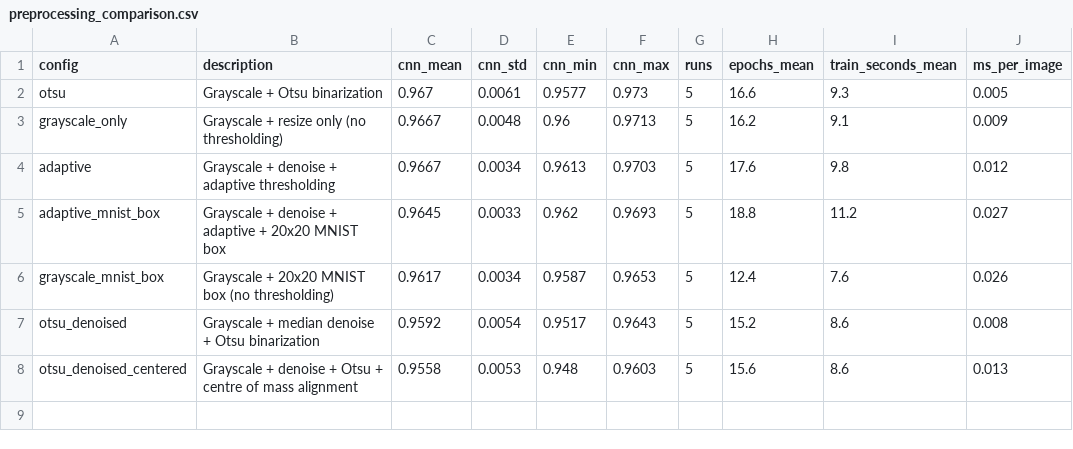
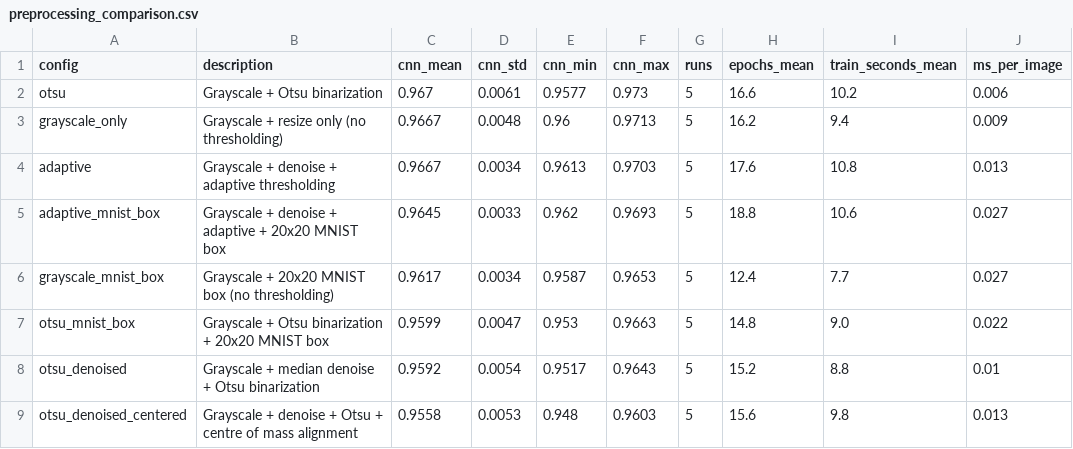
Before and after one commit to LinganMcC/COS30018-Assignment, a CSV file: reports/preprocessing_comparison.csv, drawn as a sheet.

Commit message:
Week 9: MNIST result for otsu_mnist_box; demo_one and figure scripts

```diff
--- a/reports/preprocessing_comparison.csv
+++ b/reports/preprocessing_comparison.csv
@@ -1,8 +1,9 @@
 config,description,cnn_mean,cnn_std,cnn_min,cnn_max,runs,epochs_mean,train_seconds_mean,ms_per_image
-otsu,Grayscale + Otsu binarization,0.967,0.0061,0.9577,0.973,5,16.6,9.3,0.005
-grayscale_only,Grayscale + resize only (no thresholding),0.9667,0.0048,0.96,0.9713,5,16.2,9.1,0.009
-adaptive,Grayscale + denoise + adaptive thresholding,0.9667,0.0034,0.9613,0.9703,5,17.6,9.8,0.012
-adaptive_mnist_box,Grayscale + denoise + adaptive + 20x20 MNIST box,0.9645,0.0033,0.962,0.9693,5,18.8,11.2,0.027
-grayscale_mnist_box,Grayscale + 20x20 MNIST box (no thresholding),0.9617,0.0034,0.9587,0.9653,5,12.4,7.6,0.026
-otsu_denoised,Grayscale + median denoise + Otsu binarization,0.9592,0.0054,0.9517,0.9643,5,15.2,8.6,0.008
-otsu_denoised_centered,Grayscale + denoise + Otsu + centre of mass alignment,0.9558,0.0053,0.948,0.9603,5,15.6,8.6,0.013
+otsu,Grayscale + Otsu binarization,0.967,0.0061,0.9577,0.973,5,16.6,10.2,0.006
+grayscale_only,Grayscale + resize only (no thresholding),0.9667,0.0048,0.96,0.9713,5,16.2,9.4,0.009
+adaptive,Grayscale + denoise + adaptive thresholding,0.9667,0.0034,0.9613,0.9703,5,17.6,10.8,0.013
+adaptive_mnist_box,Grayscale + denoise + adaptive + 20x20 MNIST box,0.9645,0.0033,0.962,0.9693,5,18.8,10.6,0.027
+grayscale_mnist_box,Grayscale + 20x20 MNIST box (no thresholding),0.9617,0.0034,0.9587,0.9653,5,12.4,7.7,0.027
+otsu_mnist_box,Grayscale + Otsu binarization + 20x20 MNIST box,0.9599,0.0047,0.953,0.9663,5,14.8,9.0,0.022
+otsu_denoised,Grayscale + median denoise + Otsu binarization,0.9592,0.0054,0.9517,0.9643,5,15.2,8.8,0.01
+otsu_denoised_centered,Grayscale + denoise + Otsu + centre of mass alignment,0.9558,0.0053,0.948,0.9603,5,15.6,9.8,0.013
```
Also changed, not shown: 12 other files.
